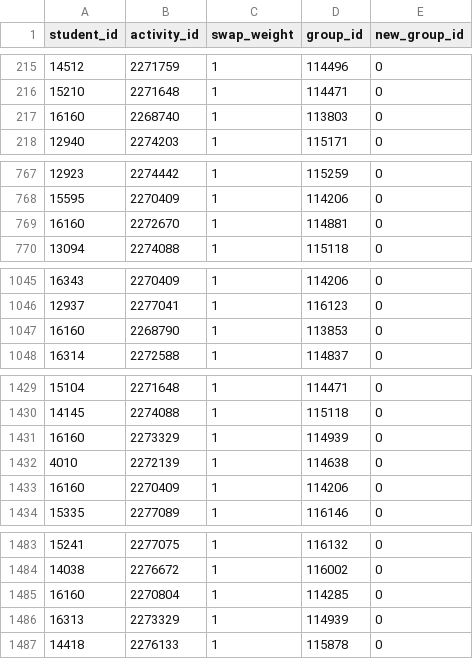
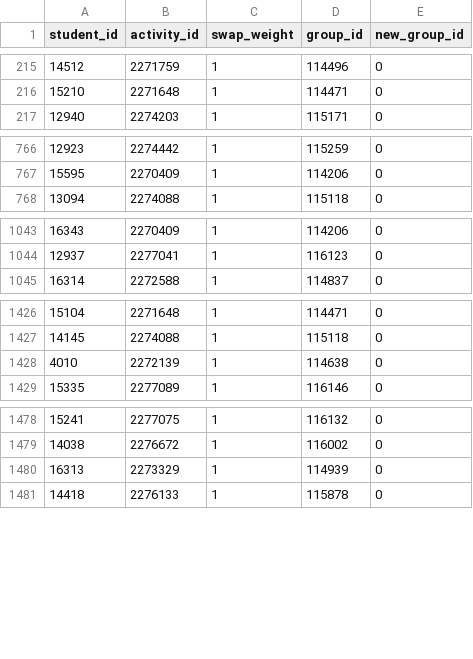
Before and after one commit to teotoplak/HMO-project, a CSV file: src/main/resources/instances/instance_4/student.csv, drawn as a sheet; only a part is shown, gaps mark what is left out; the diff covers the shown part only.

```diff
--- a/src/main/resources/instances/instance_4/student.csv
+++ b/src/main/resources/instances/instance_4/student.csv
@@ -216,3 +216,2 @@ student_id,activity_id,swap_weight,group_id,new_group_id
 15210,2271648,1,114471,0
-16160,2268740,1,113803,0
 12940,2274203,1,115171,0
@@ -768,3 +767,2 @@ student_id,activity_id,swap_weight,group_id,new_group_id
 15595,2270409,1,114206,0
-16160,2272670,1,114881,0
 13094,2274088,1,115118,0
@@ -1046,3 +1044,2 @@ student_id,activity_id,swap_weight,group_id,new_group_id
 12937,2277041,1,116123,0
-16160,2268790,1,113853,0
 16314,2272588,1,114837,0
@@ -1430,5 +1427,3 @@ student_id,activity_id,swap_weight,group_id,new_group_id
 14145,2274088,1,115118,0
-16160,2273329,1,114939,0
 4010,2272139,1,114638,0
-16160,2270409,1,114206,0
 15335,2277089,1,116146,0
@@ -1484,3 +1479,2 @@ student_id,activity_id,swap_weight,group_id,new_group_id
 14038,2276672,1,116002,0
-16160,2270804,1,114285,0
 16313,2273329,1,114939,0
```
Also changed, not shown: 3 removed rows elsewhere in this file, src/main/resources/instances/instance_2/limits.csv, src/main/resources/instances/instance_4/limits.csv, 13 other files.
